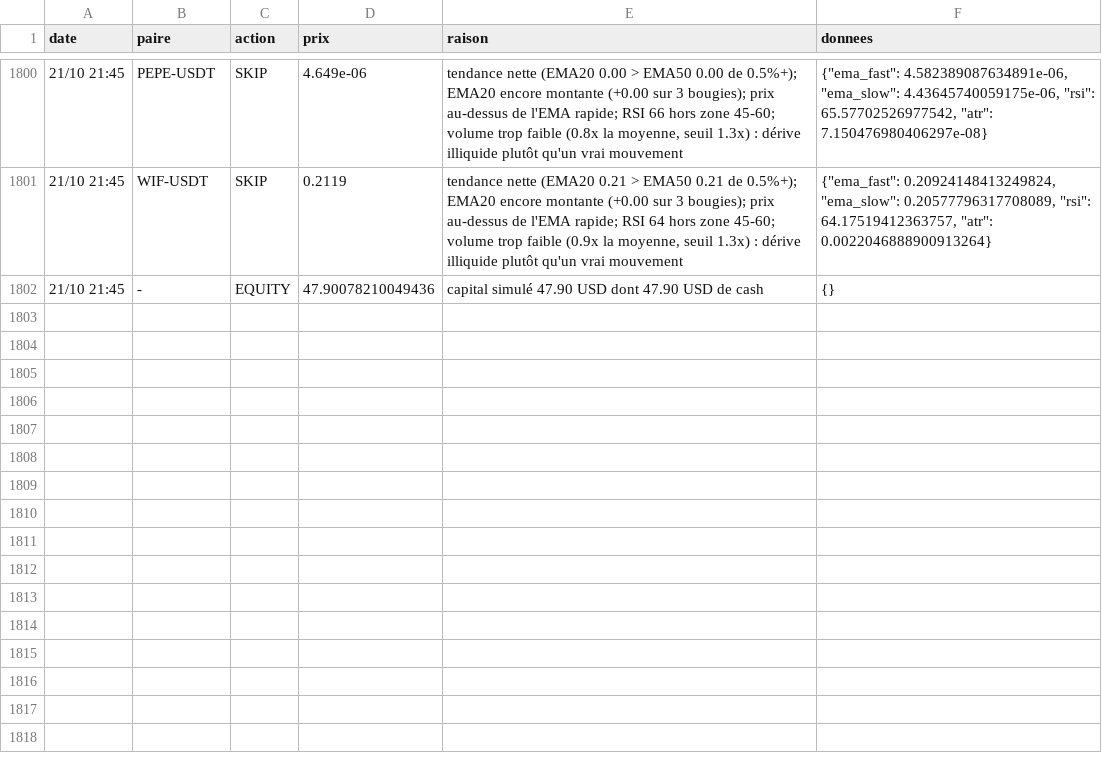
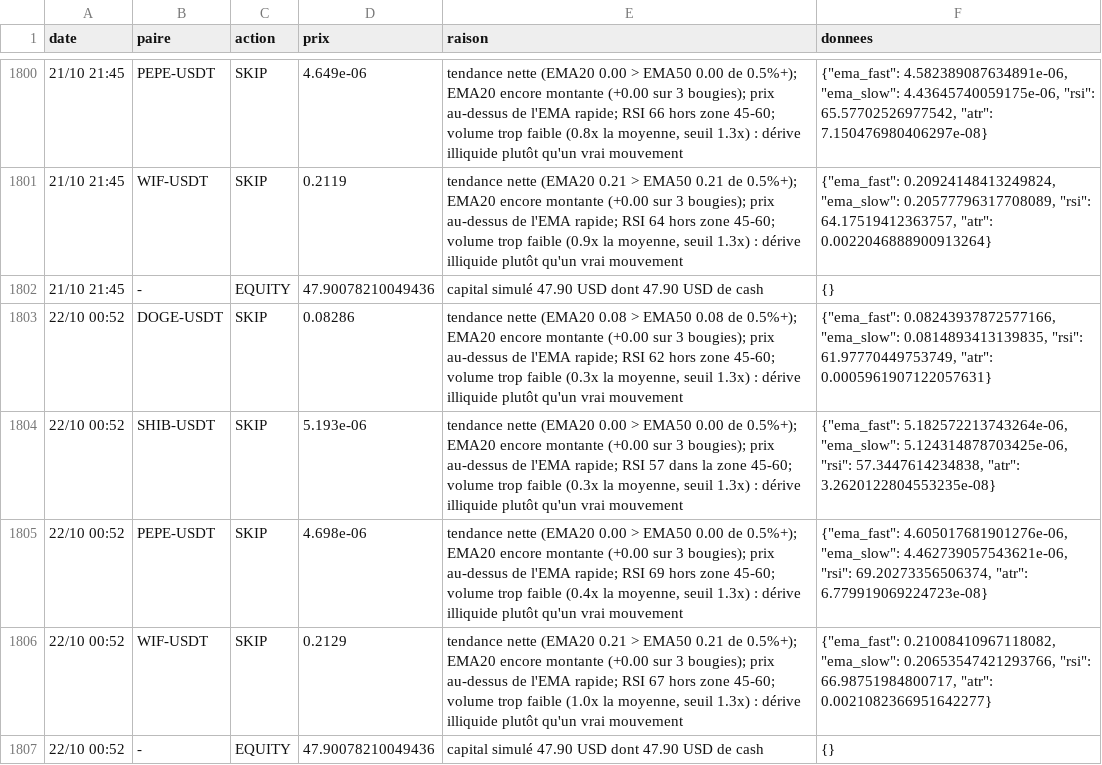
Before and after one commit to nftmooods/Public_App, a CSV file: KrakenPaperBot/data/decisions-memecoin.csv, drawn as a sheet; only a part is shown, gaps mark what is left out.

```diff
--- a/KrakenPaperBot/data/decisions-memecoin.csv
+++ b/KrakenPaperBot/data/decisions-memecoin.csv
@@ -1802 +1802,6 @@ date,paire,action,prix,raison,donnees
 21/10 21:45,-,EQUITY,47.90078210049436,capital simulé 47.90 USD dont 47.90 USD de cash,{}
+22/10 00:52,DOGE-USDT,SKIP,0.08286,"tendance nette (EMA20 0.08 > EMA50 0.08 de 0.5%+); EMA20 encore montante (+0.00 sur 3 bougies); prix au-dessus de l'EMA rapide; RSI 62 hors zone 45-60; volume trop faible (0.3x la moyenne, seuil 1.3x) : dérive illiquide plutôt qu'un vrai mouvement","{""ema_fast"": 0.08243937872577166, ""ema_slow"": 0.0814893413139835, ""rsi"": 61.97770449753749, ""atr"": 0.0005961907122057631}"
+22/10 00:52,SHIB-USDT,SKIP,5.193e-06,"tendance nette (EMA20 0.00 > EMA50 0.00 de 0.5%+); EMA20 encore montante (+0.00 sur 3 bougies); prix au-dessus de l'EMA rapide; RSI 57 dans la zone 45-60; volume trop faible (0.3x la moyenne, seuil 1.3x) : dérive illiquide plutôt qu'un vrai mouvement","{""ema_fast"": 5.182572213743264e-06, ""ema_slow"": 5.124314878703425e-06, ""rsi"": 57.3447614234838, ""atr"": 3.2620122804553235e-08}"
+22/10 00:52,PEPE-USDT,SKIP,4.698e-06,"tendance nette (EMA20 0.00 > EMA50 0.00 de 0.5%+); EMA20 encore montante (+0.00 sur 3 bougies); prix au-dessus de l'EMA rapide; RSI 69 hors zone 45-60; volume trop faible (0.4x la moyenne, seuil 1.3x) : dérive illiquide plutôt qu'un vrai mouvement","{""ema_fast"": 4.605017681901276e-06, ""ema_slow"": 4.462739057543621e-06, ""rsi"": 69.20273356506374, ""atr"": 6.779919069224723e-08}"
+22/10 00:52,WIF-USDT,SKIP,0.2129,"tendance nette (EMA20 0.21 > EMA50 0.21 de 0.5%+); EMA20 encore montante (+0.00 sur 3 bougies); prix au-dessus de l'EMA rapide; RSI 67 hors zone 45-60; volume trop faible (1.0x la moyenne, seuil 1.3x) : dérive illiquide plutôt qu'un vrai mouvement","{""ema_fast"": 0.21008410967118082, ""ema_slow"": 0.20653547421293766, ""rsi"": 66.98751984800717, ""atr"": 0.0021082366951642277}"
+22/10 00:52,-,EQUITY,47.90078210049436,capital simulé 47.90 USD dont 47.90 USD de cash,{}
```
Also changed, not shown: KrakenPaperBot/data/decisions-accumulation.csv, KrakenPaperBot/data/decisions-agressif.csv, 6 other files.
